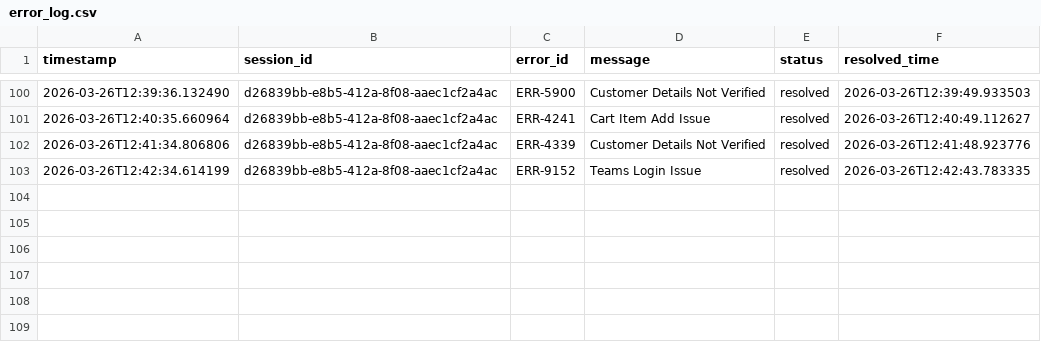
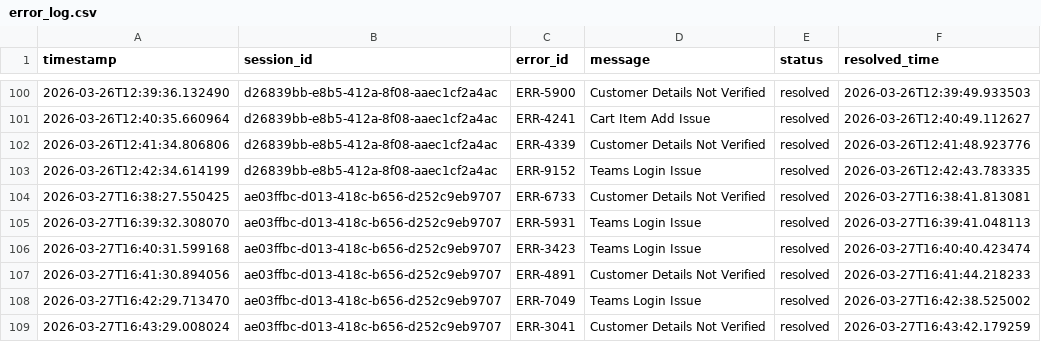
Before and after one commit to Amicus-AI-Automation/MultiAgent-SAN, a CSV file: Monitoring_Agent/data/error_log.csv, drawn as a sheet; only a part is shown, gaps mark what is left out.

```diff
--- a/Monitoring_Agent/data/error_log.csv
+++ b/Monitoring_Agent/data/error_log.csv
@@ -103 +103,7 @@ timestamp,session_id,error_id,message,status,resolved_time
 2026-03-26T12:42:34.614199,d26839bb-e8b5-412a-8f08-aaec1cf2a4ac,ERR-9152,Teams Login Issue,resolved,2026-03-26T12:42:43.783335
+2026-03-27T16:38:27.550425,ae03ffbc-d013-418c-b656-d252c9eb9707,ERR-6733,Customer Details Not Verified,resolved,2026-03-27T16:38:41.813081
+2026-03-27T16:39:32.308070,ae03ffbc-d013-418c-b656-d252c9eb9707,ERR-5931,Teams Login Issue,resolved,2026-03-27T16:39:41.048113
+2026-03-27T16:40:31.599168,ae03ffbc-d013-418c-b656-d252c9eb9707,ERR-3423,Teams Login Issue,resolved,2026-03-27T16:40:40.423474
+2026-03-27T16:41:30.894056,ae03ffbc-d013-418c-b656-d252c9eb9707,ERR-4891,Customer Details Not Verified,resolved,2026-03-27T16:41:44.218233
+2026-03-27T16:42:29.713470,ae03ffbc-d013-418c-b656-d252c9eb9707,ERR-7049,Teams Login Issue,resolved,2026-03-27T16:42:38.525002
+2026-03-27T16:43:29.008024,ae03ffbc-d013-418c-b656-d252c9eb9707,ERR-3041,Customer Details Not Verified,resolved,2026-03-27T16:43:42.179259
```
Also changed, not shown: 14 other files.
